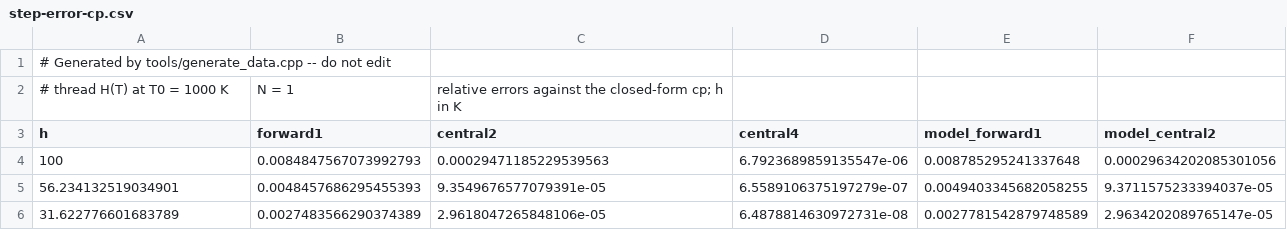
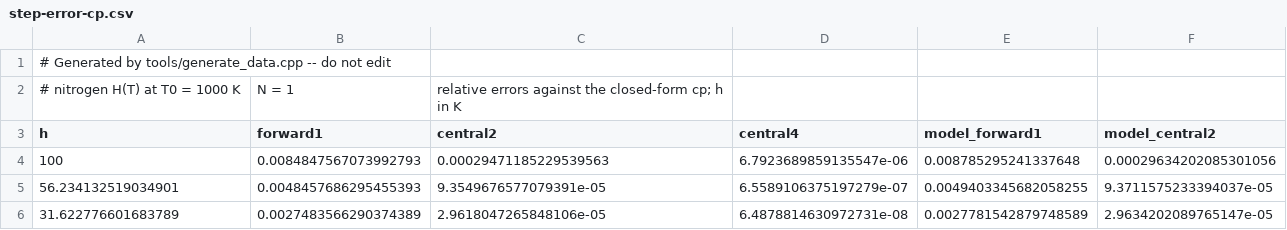
Before and after one commit to troldal/Numerixx, a CSV file: docs/deriv-book/data/step-error-cp.csv, drawn as a sheet; only a part is shown.

```diff
--- a/docs/deriv-book/data/step-error-cp.csv
+++ b/docs/deriv-book/data/step-error-cp.csv
@@ -1,3 +1,3 @@
 # Generated by tools/generate_data.cpp -- do not edit
-# thread H(T) at T0 = 1000 K, N = 1, relative errors against the closed-form cp; h in K
+# nitrogen H(T) at T0 = 1000 K, N = 1, relative errors against the closed-form cp; h in K
 h,forward1,central2,central4,model_forward1,model_central2
```
Also changed, not shown: docs/deriv-book/data/ridders-tableau.csv, 39 other files.
